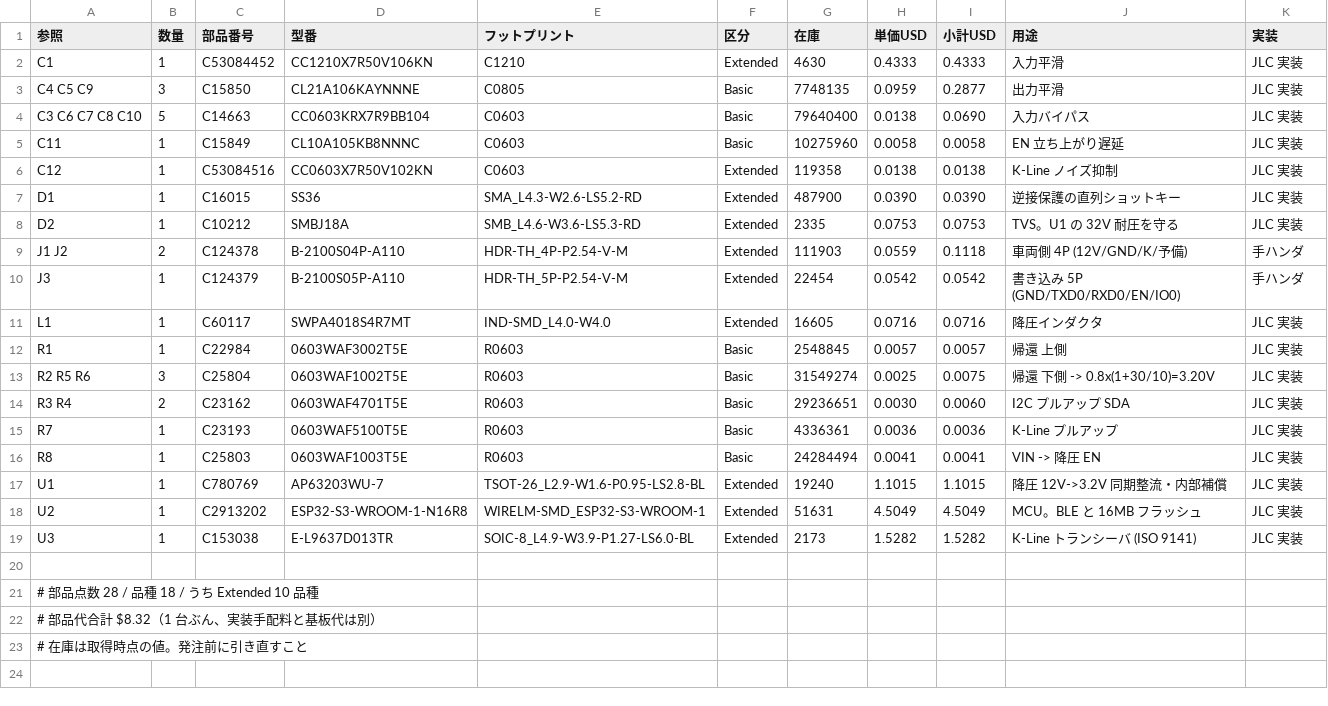
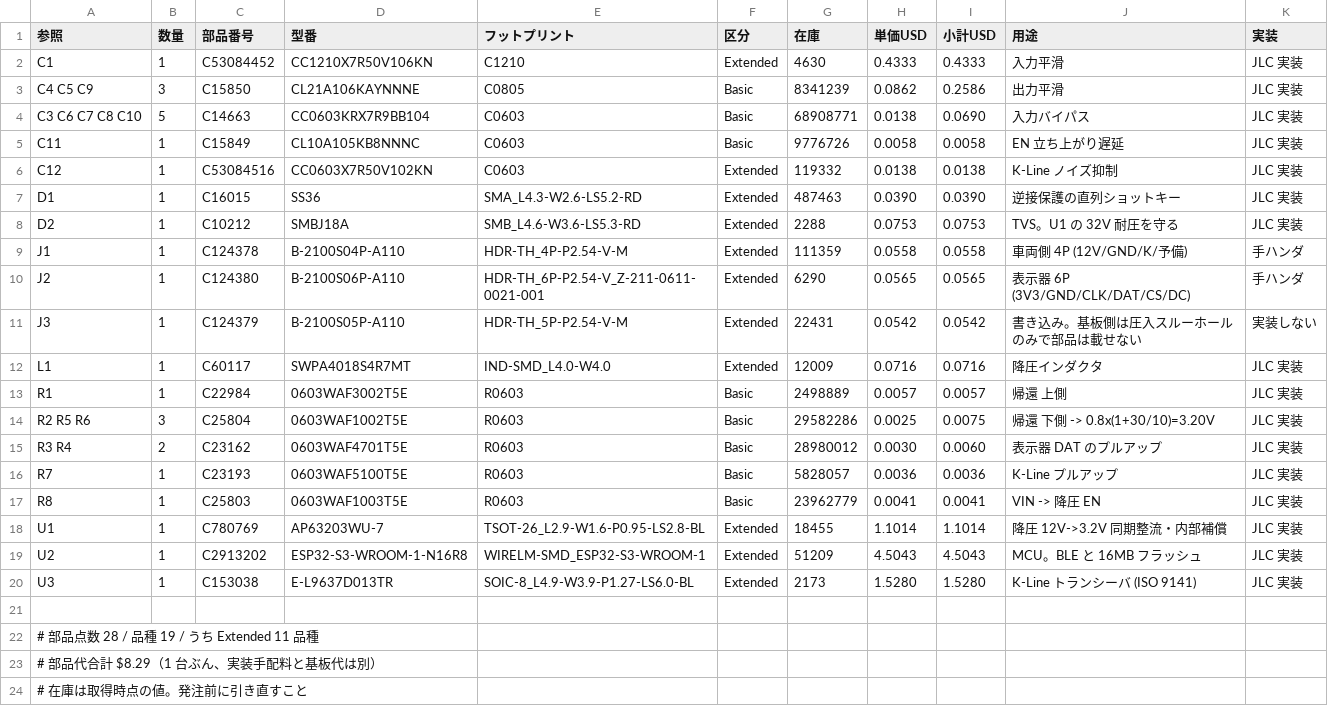
Before and after one commit to k4n4ch/mc52obd, a CSV file: hardware/bom.csv, drawn as a sheet.

```diff
--- a/hardware/bom.csv
+++ b/hardware/bom.csv
@@ -2,22 +2,23 @@
 C1,1,C53084452,CC1210X7R50V106KN,C1210,Extended,4630,0.4333,0.4333,入力平滑,JLC 実装
-C4 C5 C9,3,C15850,CL21A106KAYNNNE,C0805,Basic,7748135,0.0959,0.2877,出力平滑,JLC 実装
-C3 C6 C7 C8 C10,5,C14663,CC0603KRX7R9BB104,C0603,Basic,79640400,0.0138,0.0690,入力バイパス,JLC 実装
-C11,1,C15849,CL10A105KB8NNNC,C0603,Basic,10275960,0.0058,0.0058,EN 立ち上がり遅延,JLC 実装
-C12,1,C53084516,CC0603X7R50V102KN,C0603,Extended,119358,0.0138,0.0138,K-Line ノイズ抑制,JLC 実装
-D1,1,C16015,SS36,SMA_L4.3-W2.6-LS5.2-RD,Extended,487900,0.0390,0.0390,逆接保護の直列ショットキー,JLC 実装
-D2,1,C10212,SMBJ18A,SMB_L4.6-W3.6-LS5.3-RD,Extended,2335,0.0753,0.0753,TVS。U1 の 32V 耐圧を守る,JLC 実装
-J1 J2,2,C124378,B-2100S04P-A110,HDR-TH_4P-P2.54-V-M,Extended,111903,0.0559,0.1118,車両側 4P (12V/GND/K/予備),手ハンダ
-J3,1,C124379,B-2100S05P-A110,HDR-TH_5P-P2.54-V-M,Extended,22454,0.0542,0.0542,書き込み 5P (GND/TXD0/RXD0/EN/IO0),手ハンダ
-L1,1,C60117,SWPA4018S4R7MT,IND-SMD_L4.0-W4.0,Extended,16605,0.0716,0.0716,降圧インダクタ,JLC 実装
-R1,1,C22984,0603WAF3002T5E,R0603,Basic,2548845,0.0057,0.0057,帰還 上側,JLC 実装
-R2 R5 R6,3,C25804,0603WAF1002T5E,R0603,Basic,31549274,0.0025,0.0075,帰還 下側 -> 0.8x(1+30/10)=3.20V,JLC 実装
-R3 R4,2,C23162,0603WAF4701T5E,R0603,Basic,29236651,0.0030,0.0060,I2C プルアップ SDA,JLC 実装
-R7,1,C23193,0603WAF5100T5E,R0603,Basic,4336361,0.0036,0.0036,K-Line プルアップ,JLC 実装
-R8,1,C25803,0603WAF1003T5E,R0603,Basic,24284494,0.0041,0.0041,VIN -> 降圧 EN,JLC 実装
-U1,1,C780769,AP63203WU-7,TSOT-26_L2.9-W1.6-P0.95-LS2.8-BL,Extended,19240,1.1015,1.1015,降圧 12V->3.2V 同期整流・内部補償,JLC 実装
-U2,1,C2913202,ESP32-S3-WROOM-1-N16R8,WIRELM-SMD_ESP32-S3-WROOM-1,Extended,51631,4.5049,4.5049,MCU。BLE と 16MB フラッシュ,JLC 実装
-U3,1,C153038,E-L9637D013TR,SOIC-8_L4.9-W3.9-P1.27-LS6.0-BL,Extended,2173,1.5282,1.5282,K-Line トランシーバ (ISO 9141),JLC 実装
+C4 C5 C9,3,C15850,CL21A106KAYNNNE,C0805,Basic,8341239,0.0862,0.2586,出力平滑,JLC 実装
+C3 C6 C7 C8 C10,5,C14663,CC0603KRX7R9BB104,C0603,Basic,68908771,0.0138,0.0690,入力バイパス,JLC 実装
+C11,1,C15849,CL10A105KB8NNNC,C0603,Basic,9776726,0.0058,0.0058,EN 立ち上がり遅延,JLC 実装
+C12,1,C53084516,CC0603X7R50V102KN,C0603,Extended,119332,0.0138,0.0138,K-Line ノイズ抑制,JLC 実装
+D1,1,C16015,SS36,SMA_L4.3-W2.6-LS5.2-RD,Extended,487463,0.0390,0.0390,逆接保護の直列ショットキー,JLC 実装
+D2,1,C10212,SMBJ18A,SMB_L4.6-W3.6-LS5.3-RD,Extended,2288,0.0753,0.0753,TVS。U1 の 32V 耐圧を守る,JLC 実装
+J1,1,C124378,B-2100S04P-A110,HDR-TH_4P-P2.54-V-M,Extended,111359,0.0558,0.0558,車両側 4P (12V/GND/K/予備),手ハンダ
+J2,1,C124380,B-2100S06P-A110,HDR-TH_6P-P2.54-V_Z-211-0611-0021-001,Extended,6290,0.0565,0.0565,表示器 6P (3V3/GND/CLK/DAT/CS/DC),手ハンダ
+J3,1,C124379,B-2100S05P-A110,HDR-TH_5P-P2.54-V-M,Extended,22431,0.0542,0.0542,書き込み。基板側は圧入スルーホールのみで部品は載せない,実装しない
+L1,1,C60117,SWPA4018S4R7MT,IND-SMD_L4.0-W4.0,Extended,12009,0.0716,0.0716,降圧インダクタ,JLC 実装
+R1,1,C22984,0603WAF3002T5E,R0603,Basic,2498889,0.0057,0.0057,帰還 上側,JLC 実装
+R2 R5 R6,3,C25804,0603WAF1002T5E,R0603,Basic,29582286,0.0025,0.0075,帰還 下側 -> 0.8x(1+30/10)=3.20V,JLC 実装
+R3 R4,2,C23162,0603WAF4701T5E,R0603,Basic,28980012,0.0030,0.0060,表示器 DAT のプルアップ,JLC 実装
+R7,1,C23193,0603WAF5100T5E,R0603,Basic,5828057,0.0036,0.0036,K-Line プルアップ,JLC 実装
+R8,1,C25803,0603WAF1003T5E,R0603,Basic,23962779,0.0041,0.0041,VIN -> 降圧 EN,JLC 実装
+U1,1,C780769,AP63203WU-7,TSOT-26_L2.9-W1.6-P0.95-LS2.8-BL,Extended,18455,1.1014,1.1014,降圧 12V->3.2V 同期整流・内部補償,JLC 実装
+U2,1,C2913202,ESP32-S3-WROOM-1-N16R8,WIRELM-SMD_ESP32-S3-WROOM-1,Extended,51209,4.5043,4.5043,MCU。BLE と 16MB フラッシュ,JLC 実装
+U3,1,C153038,E-L9637D013TR,SOIC-8_L4.9-W3.9-P1.27-LS6.0-BL,Extended,2173,1.5280,1.5280,K-Line トランシーバ (ISO 9141),JLC 実装
 
-# 部品点数 28 / 品種 18 / うち Extended 10 品種
-# 部品代合計 $8.32（1 台ぶん、実装手配料と基板代は別）
+# 部品点数 28 / 品種 19 / うち Extended 11 品種
+# 部品代合計 $8.29（1 台ぶん、実装手配料と基板代は別）
 # 在庫は取得時点の値。発注前に引き直すこと
```
Also changed, not shown: hardware/bom_easyeda.tsv, hardware/cpl.tsv, 4 other files.
